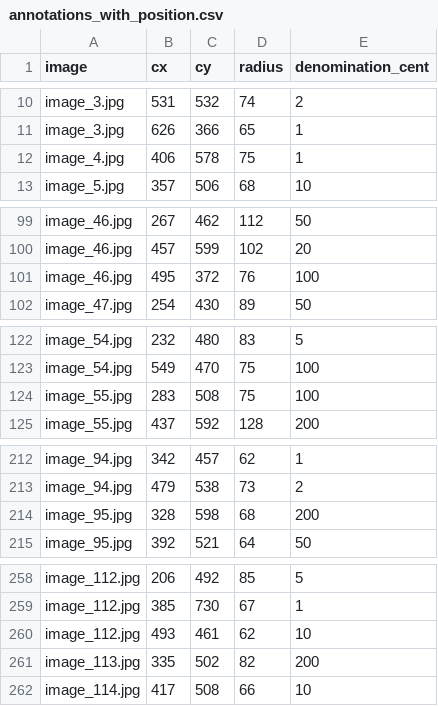
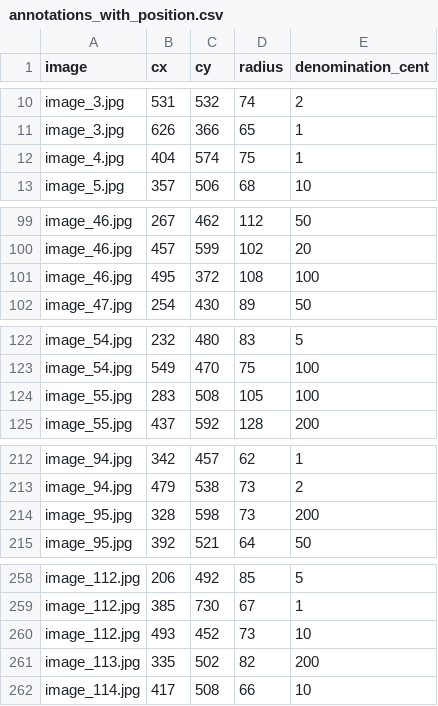
Before and after one commit to jortikcode/2cents-X-IPCV, a CSV file: pipeline/conf/annotations_with_position.csv, drawn as a sheet; only a part is shown, gaps mark what is left out; the diff covers the shown part only.

```diff
--- a/pipeline/conf/annotations_with_position.csv
+++ b/pipeline/conf/annotations_with_position.csv
@@ -11,3 +11,3 @@ image_3.jpg,531,532,74,2
 image_3.jpg,626,366,65,1
-image_4.jpg,406,578,75,1
+image_4.jpg,404,574,75,1
 image_5.jpg,357,506,68,10
@@ -100,3 +100,3 @@ image_46.jpg,267,462,112,50
 image_46.jpg,457,599,102,20
-image_46.jpg,495,372,76,100
+image_46.jpg,495,372,108,100
 image_47.jpg,254,430,89,50
@@ -123,3 +123,3 @@ image_54.jpg,232,480,83,5
 image_54.jpg,549,470,75,100
-image_55.jpg,283,508,75,100
+image_55.jpg,283,508,105,100
 image_55.jpg,437,592,128,200
@@ -213,3 +213,3 @@ image_94.jpg,342,457,62,1
 image_94.jpg,479,538,73,2
-image_95.jpg,328,598,68,200
+image_95.jpg,328,598,73,200
 image_95.jpg,392,521,64,50
@@ -259,3 +259,3 @@ image_112.jpg,206,492,85,5
 image_112.jpg,385,730,67,1
-image_112.jpg,493,461,62,10
+image_112.jpg,493,452,73,10
 image_113.jpg,335,502,82,200
```
Also changed, not shown: 19 edited cells elsewhere in this file, 4 other files.
